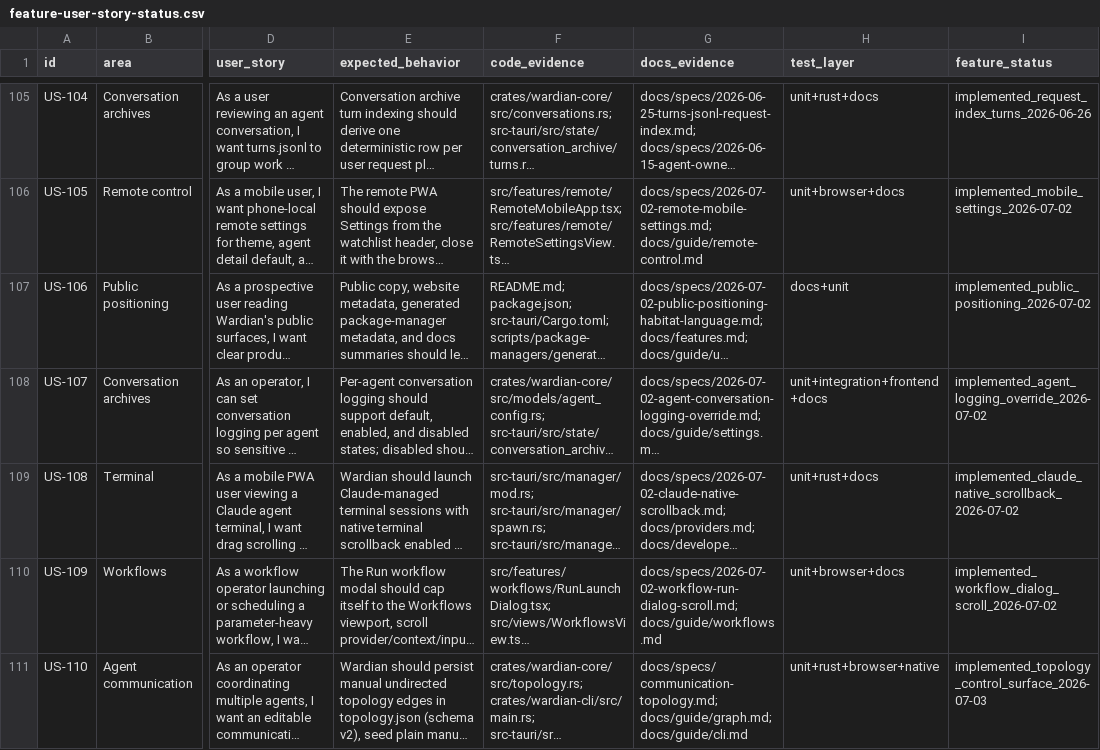
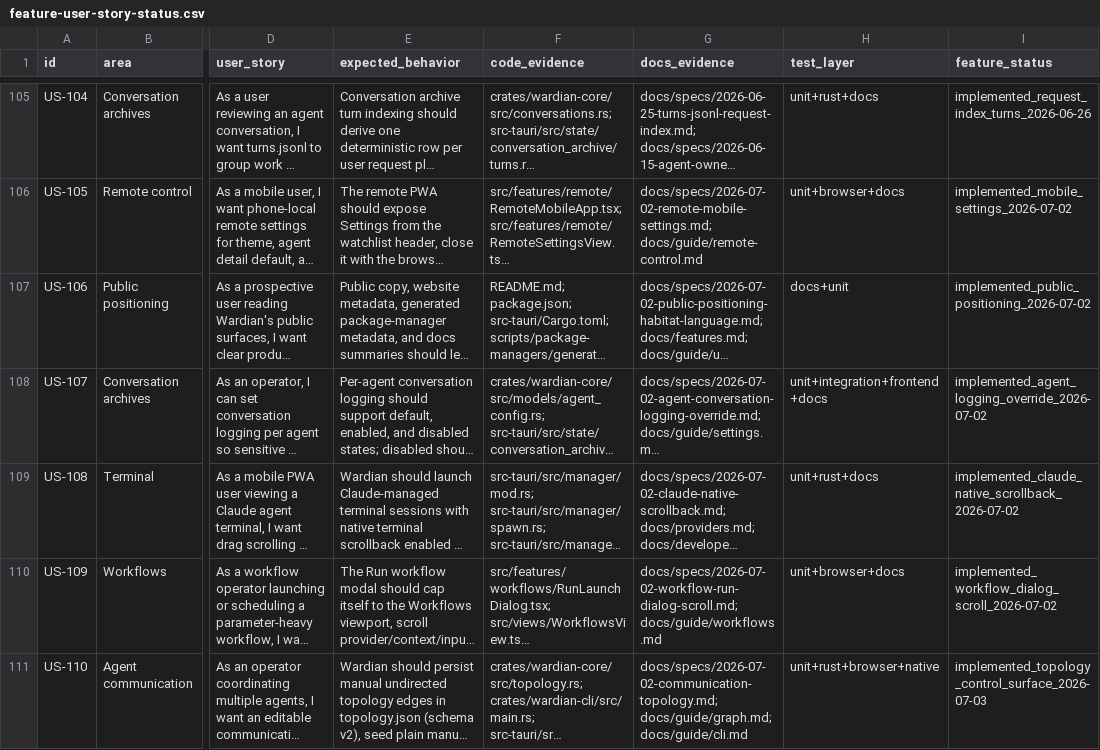
Before and after one commit to wardian-app/Wardian, a CSV file: docs/feature-user-story-status.csv, drawn as a sheet; only a part is shown, gaps mark what is left out; long unchanged cells end in …; the diff covers the shown part only; the diff names each change by its address in the sheet, - before the commit and + after, or states it on an @@ line.

Commit message:
feat(cli): add graph topology CLI (#635)
## Description
Adds the `wardian graph` CLI namespace for observing and editing
Wardian's communication topology, plus a backend watcher so app Graph
views refresh when `topology.json` changes outside the UI.

- Adds `graph show`, `graph neighbors`, and `graph activity` with JSON
and `--pretty` output.
- Adds idempotent `graph link`, `unlink`, `ignore`, and `unignore` with
in-session self-serve permissions and operator-mode two-agent edits.
- Watches `<WARDIAN_HOME>/topology.json` from the Tauri backend and
emits `topology-changed` for external CLI/file edits.
- Documents the CLI surface and records US-111 verification status.

## Related Issues
Fixes #632

## Type of Change
- [ ] Bug fix (non-breaking change which fixes an issue)
- [x] New feature (non-breaking change which adds functionality)
- [ ] Breaking change (fix or feature that would cause existing
functionality to not work as expected)
- [x] Documentation update

## How Has This Been Tested?
- [x] `npm run lint`
- [x] `npm run test` (first full run hit a transient `src/main.test.tsx`
timeout; focused rerun passed, then full rerun passed: 129 files, 1270
passed, 1 skipped)
- [x] `npm run build`
- [x] `cd src-tauri && cargo clippy`
- [x] `cd src-tauri && cargo test`
- [x] `cd src-tauri && cargo check`
- [x] `cargo test -p wardian-cli -p wardian-core`
- [x] `npm run docs:build`

## Screenshots
No screenshots are included because this PR has no frontend behavior or
visual changes; the screenshot CI requirement applies to frontend PRs
only.

## Checklist:
- [x] My code follows the stylistic guidelines of this project
- [x] I have performed a self-review of my own code
- [x] I have commented my code, particularly in hard-to-understand areas
- [x] I have made corresponding changes to the documentation
- [x] I checked `docs/developer/docs-maintenance.md` for user docs,
public links, release notes, and screenshot refresh needs
- [x] My changes generate no new warnings
- [x] I have added tests that prove my fix is effective or that my
feature works
- [x] New and existing unit tests pass locally with my changes
- [x] (Frontend changes) Feature-specific screenshot evidence is
embedded above, or not applicable

```diff
--- a/docs/feature-user-story-status.csv
+++ b/docs/feature-user-story-status.csv
-G111 (docs_evidence): docs/specs/communication-topology.md; docs/guide/graph.md; docs/guide/cli.md
+G111 (docs_evidence): docs/specs/2026-07-02-communication-topology.md; docs/guide/graph.md; docs/guide/cli.md
```
Also changed, not shown: 1 added row elsewhere in this file, 12 other files.
